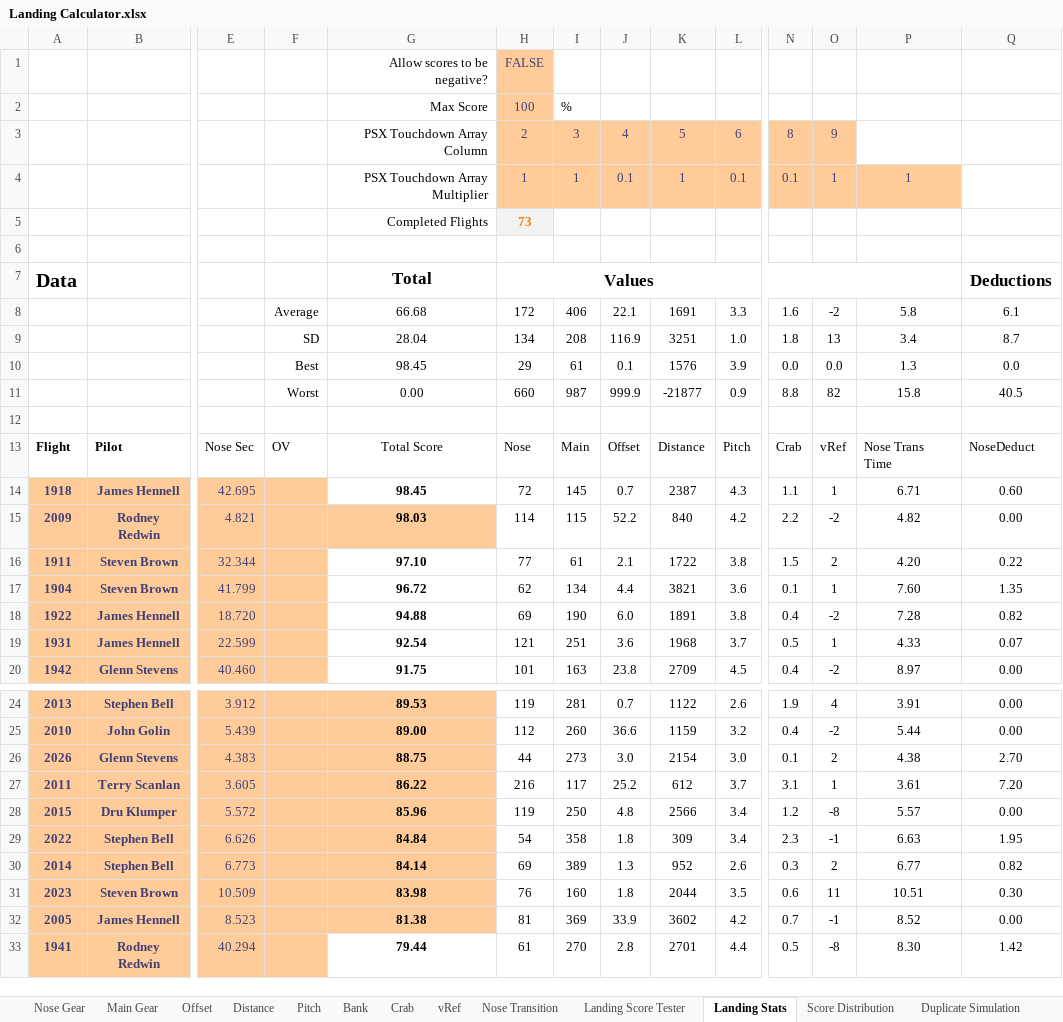
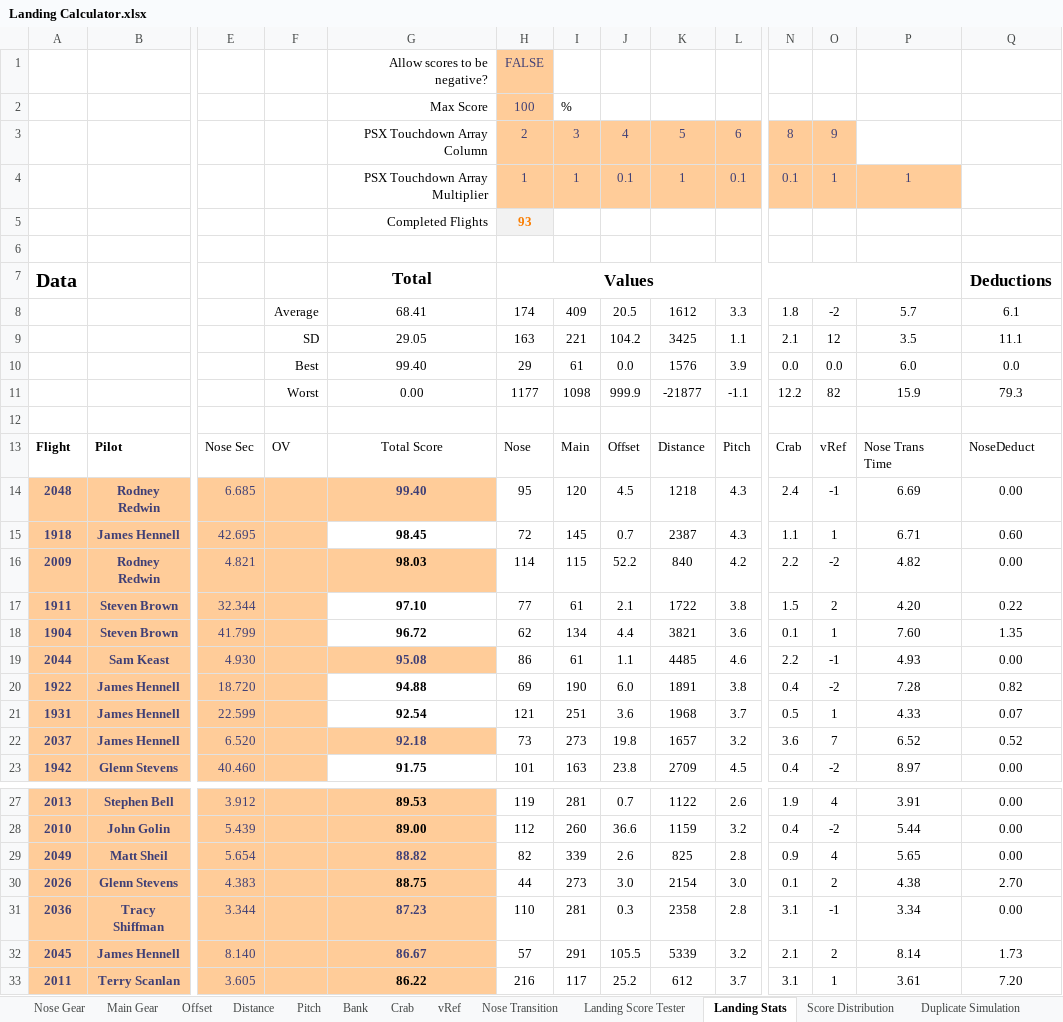
Before and after one commit to StevePirateX/psxinfo, an Excel workbook: psxinfo/Landing Calculator.xlsx, sheet Landing Stats, drawn as a sheet; only a part is shown, gaps mark what is left out; the shorter side is filled out with more unchanged rows; values as stored, in another font and other column widths than the file's, no borders; conditional formats and table styles not drawn; removed rows and columns are numbered as before the commit, all else as after; rows hold the shown columns only; the diff covers the shown part only; the diff names each change by its address in the sheet, - before the commit and + after, or states it on an @@ line.

Commit message:
Update Landing Calculator.xlsx
- Added WorldFlight 2020's results
- Updated some functionality of the spreadsheet

```diff
--- a/psxinfo/Landing Calculator.xlsx (sheet Landing Stats)
+++ b/psxinfo/Landing Calculator.xlsx (sheet Landing Stats)
-H5: 73
+H5: 93
-row 8:  |  |  | Average | 66.68 | 172 | 406 | 22.1 | 1691 | 3.3 | 1.6 | -2 | 5.8 | 6.1
-row 9:  |  |  | SD | 28.04 | 134 | 208 | 116.9 | 3251 | 1.0 | 1.8 | 13 | 3.4 | 8.7
+row 8:  |  |  | Average | 68.41 | 174 | 409 | 20.5 | 1612 | 3.3 | 1.8 | -2 | 5.7 | 6.1
+row 9:  |  |  | SD | 29.05 | 163 | 221 | 104.2 | 3425 | 1.1 | 2.1 | 12 | 3.5 | 11.1
-G10: 98.45
+G10: 99.40
-J10: 0.1
+J10: 0.0
-P10: 1.3
+P10: 6.0
-row 11:  |  |  | Worst | 0.00 | 660 | 987 | 999.9 | -21877 | 0.9 | 8.8 | 82 | 15.8 | 40.5
+row 11:  |  |  | Worst | 0.00 | 1177 | 1098 | 999.9 | -21877 | -1.1 | 12.2 | 82 | 15.9 | 79.3
+row 14: 2048 | Rodney Redwin | 6.685 |  | 99.40 | 95 | 120 | 4.5 | 1218 | 4.3 | 2.4 | -1 | 6.69 | 0.00
+row 19: 2044 | Sam Keast | 4.930 |  | 95.08 | 86 | 61 | 1.1 | 4485 | 4.6 | 2.2 | -1 | 4.93 | 0.00
+row 22: 2037 | James Hennell | 6.520 |  | 92.18 | 73 | 273 | 19.8 | 1657 | 3.2 | 3.6 | 7 | 6.52 | 0.52
+row 29: 2049 | Matt Sheil | 5.654 |  | 88.82 | 82 | 339 | 2.6 | 825 | 2.8 | 0.9 | 4 | 5.65 | 0.00
+row 31: 2036 | Tracy Shiffman | 3.344 |  | 87.23 | 110 | 281 | 0.3 | 2358 | 2.8 | 3.1 | -1 | 3.34 | 0.00
+row 32: 2045 | James Hennell | 8.140 |  | 86.67 | 57 | 291 | 105.5 | 5339 | 3.2 | 2.1 | 2 | 8.14 | 1.73
```
Also changed, not shown: 14 added rows and 6 moved rows elsewhere in this sheet, sheet Bell Curves, sheet Offset, sheet Duplicate Simulation, sheet Score Distribution, sheet Distance, sheet Landing Score Tester, formulas that keep their value, hidden cells, charts or pictures.
